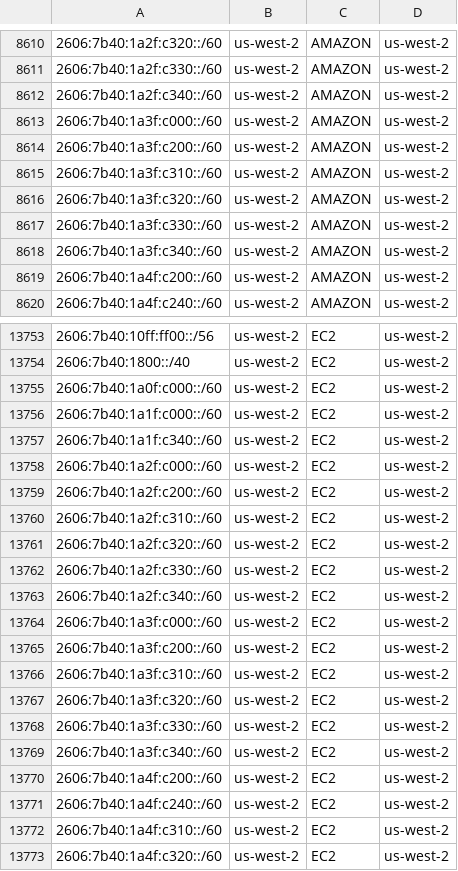
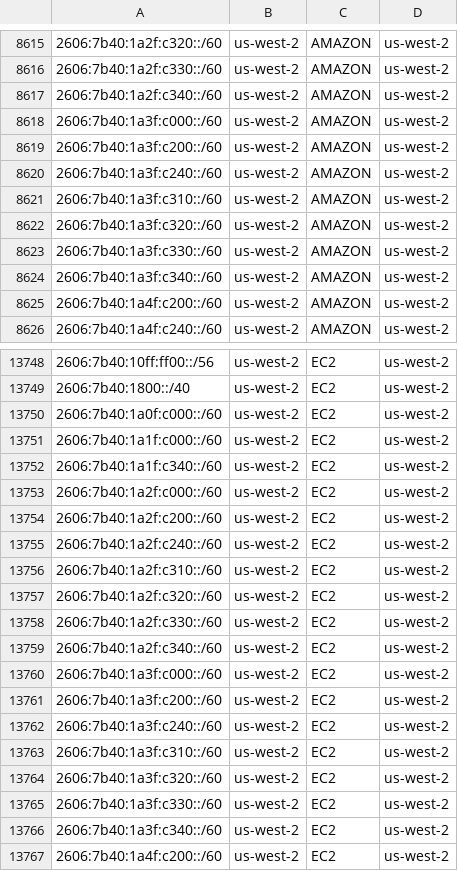
Before and after one commit to KustoKing/known-ip-addresses, a CSV file: cloud-ip-ranges/aws-service-tags.csv, drawn as a sheet; only a part is shown, gaps mark what is left out; the shorter side is filled out with more unchanged rows; the diff covers the shown part only; the diff names each change by its address in the sheet, - before the commit and + after, or states it on an @@ line.

```diff
--- a/cloud-ip-ranges/aws-service-tags.csv
+++ b/cloud-ip-ranges/aws-service-tags.csv
+row 8620: 2606:7b40:1a3f:c240::/60 | us-west-2 | AMAZON | us-west-2
+row 13755: 2606:7b40:1a2f:c240::/60 | us-west-2 | EC2 | us-west-2
+row 13762: 2606:7b40:1a3f:c240::/60 | us-west-2 | EC2 | us-west-2
```
Also changed, not shown: 9 added rows and 22 removed rows elsewhere in this file.
